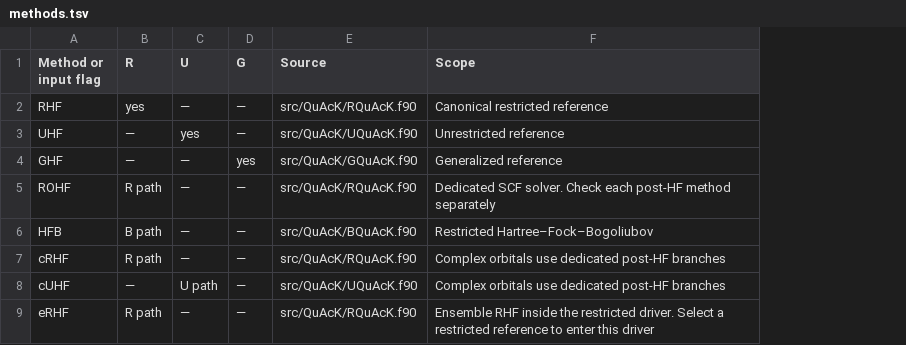
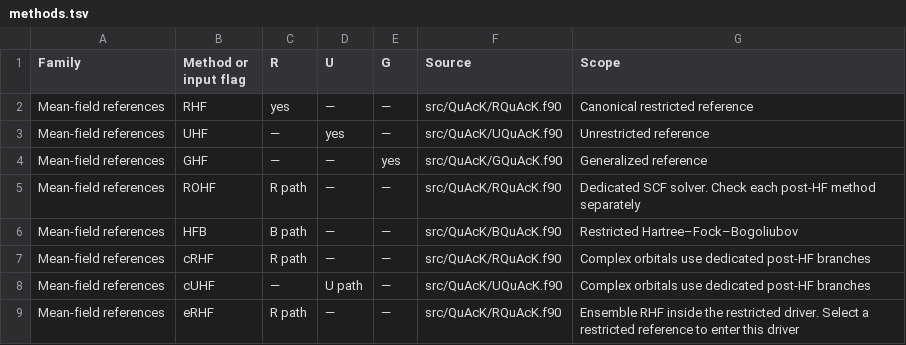
Before and after one commit to pfloos/QuAcK, a TSV file: docs/methods.tsv, drawn as a sheet; only a part is shown; the diff names each change by its address in the sheet, - before the commit and + after, or states it on an @@ line.

Commit message:
Publish searchable QuAcK method catalogue and project credits

```diff
--- a/docs/methods.tsv
+++ b/docs/methods.tsv
+column A (Family), rows 2-9: all Mean-field references
```
Also changed, not shown: 10 other files.
